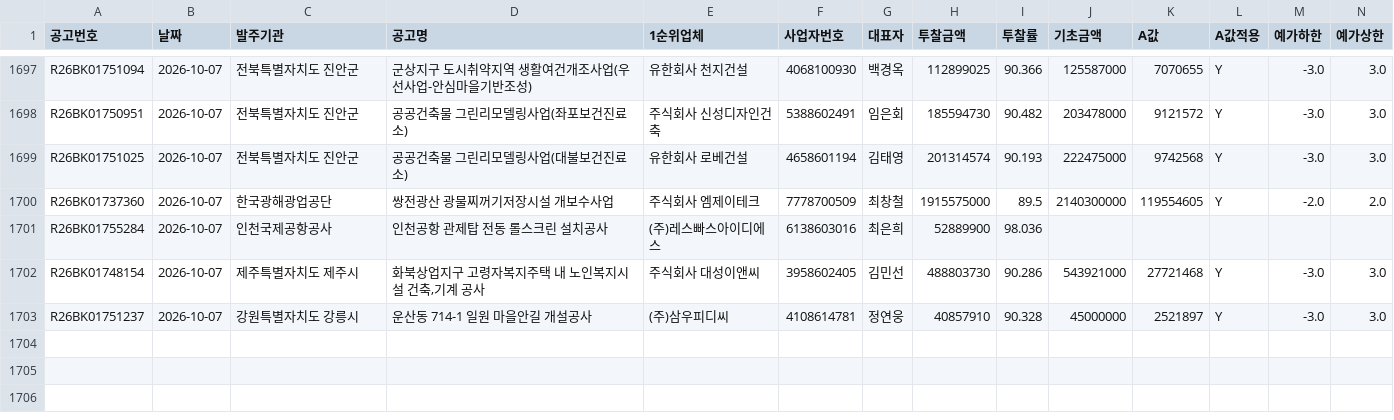
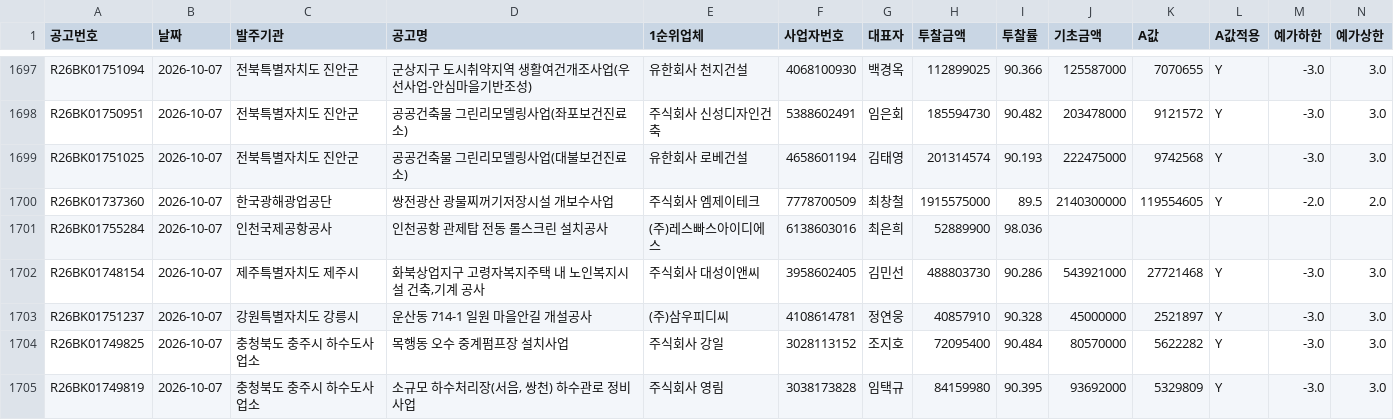
Before and after one commit to kimmyounghwan/K-conmap, a CSV file: data/extra_2026-10.csv, drawn as a sheet; only a part is shown, gaps mark what is left out; rows hold the shown columns only; the diff names each change by its address in the sheet, - before the commit and + after, or states it on an @@ line.

```diff
--- a/data/extra_2026-10.csv
+++ b/data/extra_2026-10.csv
+row 1704: R26BK01749825 | 2026-10-07 | 충청북도 충주시 하수도사업소 | 목행동 오수 중계펌프장 설치사업 | 주식회사 강일 | 3028113152 | 조지호 | 72095400 | 90.484 | 80570000 | 5622282 | Y | -3.0 | 3.0
+row 1705: R26BK01749819 | 2026-10-07 | 충청북도 충주시 하수도사업소 | 소규모 하수처리장(서음, 쌍천) 하수관로 정비사업 | 주식회사 영림 | 3038173828 | 임택규 | 84159980 | 90.395 | 93692000 | 5329809 | Y | -3.0 | 3.0
```
Also changed, not shown: 1 other file.
